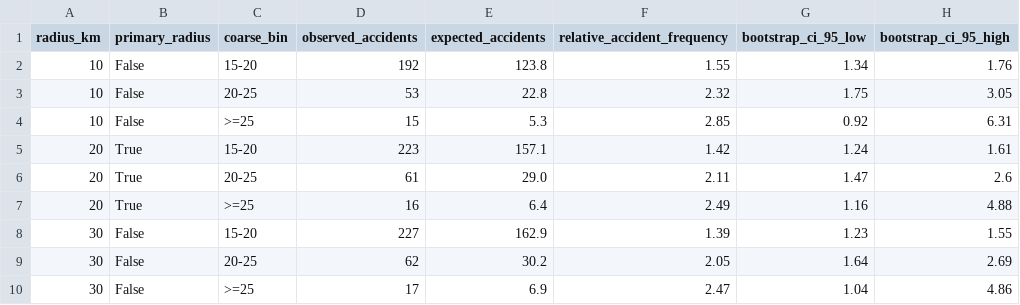
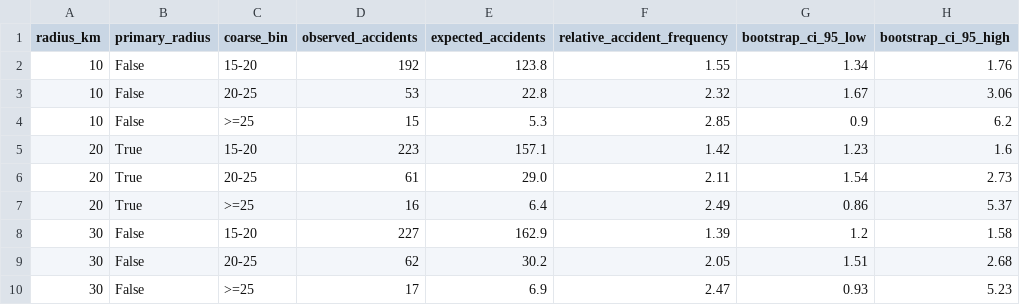
Before and after one commit to asge1r/iceland-road-wind-accidents, a CSV file: reports/main/tables/wind_radius.csv, drawn as a sheet.

```diff
--- a/reports/main/tables/wind_radius.csv
+++ b/reports/main/tables/wind_radius.csv
@@ -2,9 +2,9 @@ radius_km,primary_radius,coarse_bin,observed_accidents,expected_accidents,relati
 10,False,15-20,192,123.8,1.55,1.34,1.76
-10,False,20-25,53,22.8,2.32,1.75,3.05
-10,False,>=25,15,5.3,2.85,0.92,6.31
-20,True,15-20,223,157.1,1.42,1.24,1.61
-20,True,20-25,61,29.0,2.11,1.47,2.6
-20,True,>=25,16,6.4,2.49,1.16,4.88
-30,False,15-20,227,162.9,1.39,1.23,1.55
-30,False,20-25,62,30.2,2.05,1.64,2.69
-30,False,>=25,17,6.9,2.47,1.04,4.86
+10,False,20-25,53,22.8,2.32,1.67,3.06
+10,False,>=25,15,5.3,2.85,0.9,6.2
+20,True,15-20,223,157.1,1.42,1.23,1.6
+20,True,20-25,61,29.0,2.11,1.54,2.73
+20,True,>=25,16,6.4,2.49,0.86,5.37
+30,False,15-20,227,162.9,1.39,1.2,1.58
+30,False,20-25,62,30.2,2.05,1.51,2.68
+30,False,>=25,17,6.9,2.47,0.93,5.23
```
Also changed, not shown: 16 other files.
